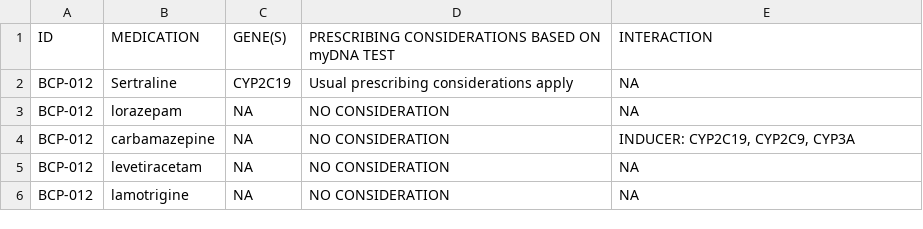
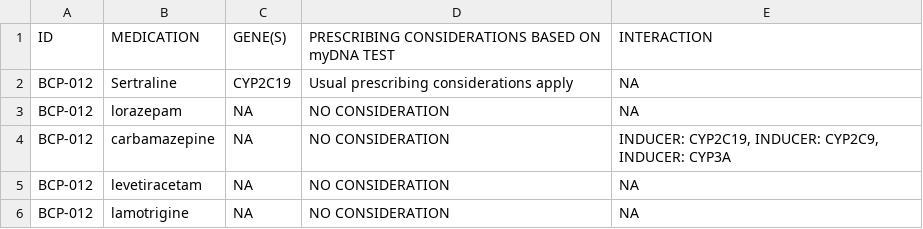
Before and after one commit to sambreaux/pgx, a CSV file: myDNA_PATIENT_DRUGS/tabula-BCP-012.csv, drawn as a sheet.

```diff
--- a/myDNA_PATIENT_DRUGS/tabula-BCP-012.csv
+++ b/myDNA_PATIENT_DRUGS/tabula-BCP-012.csv
@@ -3,3 +3,3 @@ BCP-012,Sertraline,CYP2C19,Usual prescribing considerations apply,NA
 BCP-012,lorazepam,NA,NO CONSIDERATION,NA
-BCP-012,carbamazepine,NA,NO CONSIDERATION,"INDUCER: CYP2C19, CYP2C9, CYP3A"
+BCP-012,carbamazepine,NA,NO CONSIDERATION,"INDUCER: CYP2C19,  INDUCER: CYP2C9, INDUCER: CYP3A"
 BCP-012,levetiracetam,NA,NO CONSIDERATION,NA
```
Also changed, not shown: myDNA_PATIENT_DRUGS/tabula-K74-054.csv, myDNA_PATIENT_DRUGS/tabula-K76-153.csv, 19 other files.
